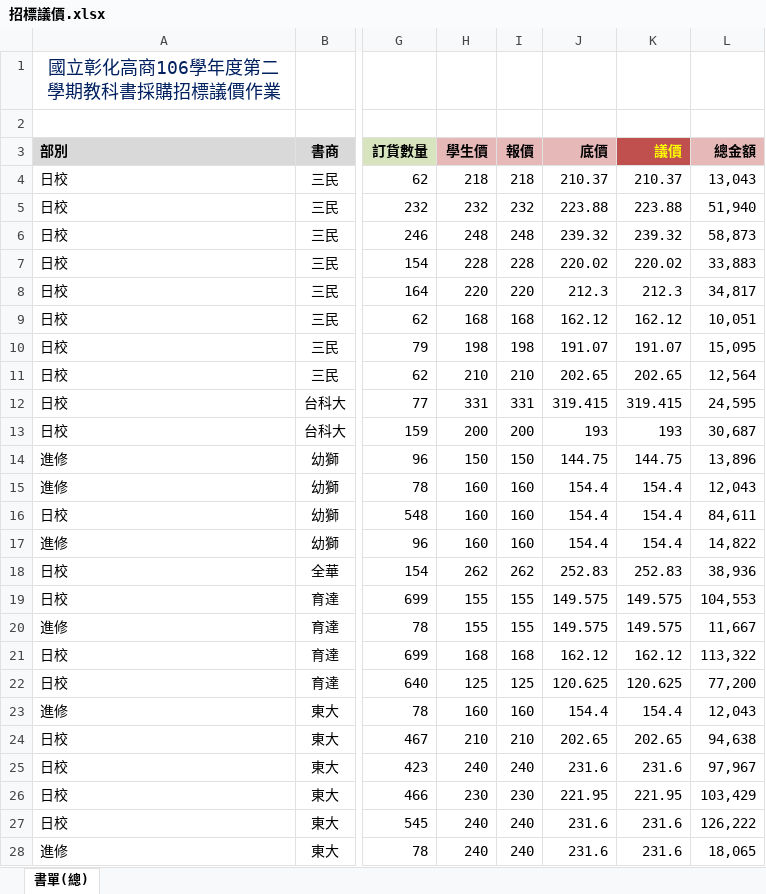
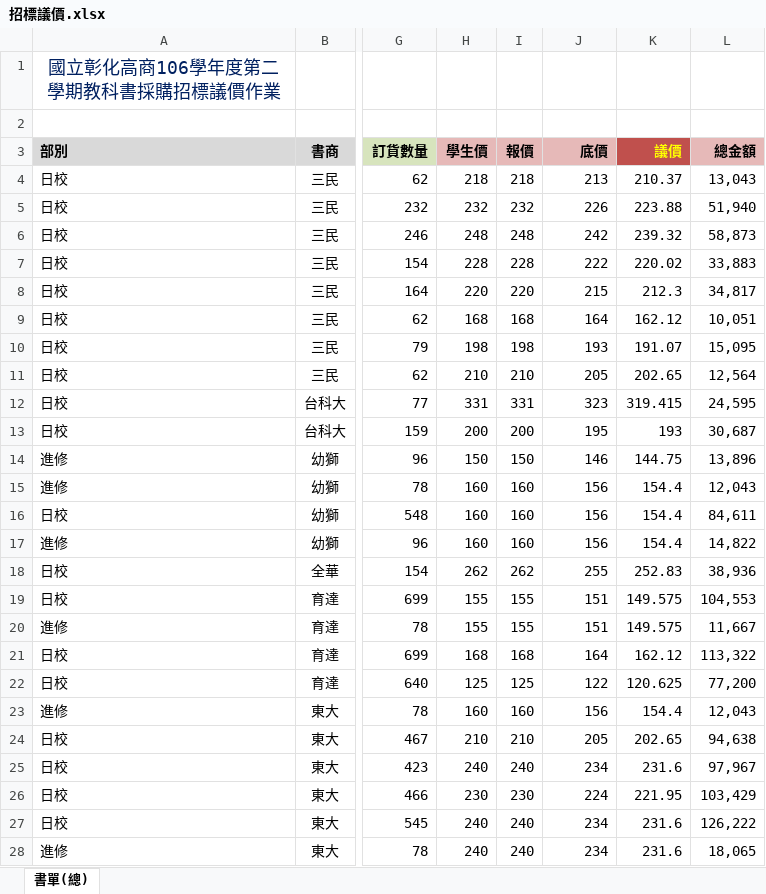
Before and after one commit to james-chsc/textbook, an Excel workbook: 106-2教科書/02.採購/招標議價.xlsx, sheet 書單(總), drawn as a sheet; only a part is shown, gaps mark what is left out; values as stored, in another font and other column widths than the file's, no borders; conditional formats not drawn; the diff covers the shown part only; the diff names each change by its address in the sheet, - before the commit and + after, or states it on an @@ line.

```diff
--- a/106-2教科書/02.採購/招標議價.xlsx (sheet 書單(總))
+++ b/106-2教科書/02.採購/招標議價.xlsx (sheet 書單(總))
-J4 (底價): 210.37
+J4 (底價): 213
-J5 (底價): 223.88
+J5 (底價): 226
-J6 (底價): 239.32
+J6 (底價): 242
-J7 (底價): 220.02
+J7 (底價): 222
-J8 (底價): 212.3
+J8 (底價): 215
-J9 (底價): 162.12
+J9 (底價): 164
-J10 (底價): 191.07
+J10 (底價): 193
-J11 (底價): 202.65
+J11 (底價): 205
-J12 (底價): 319.415
+J12 (底價): 323
-J13 (底價): 193
+J13 (底價): 195
-J14 (底價): 144.75
+J14 (底價): 146
-J15:J17 (底價): 154.4
+J15:J17 (底價): 156
-J18 (底價): 252.83
+J18 (底價): 255
-J19:J20 (底價): 149.575
+J19:J20 (底價): 151
-J21 (底價): 162.12
+J21 (底價): 164
-J22 (底價): 120.625
+J22 (底價): 122
-J23 (底價): 154.4
+J23 (底價): 156
-J24 (底價): 202.65
+J24 (底價): 205
-J25 (底價): 231.6
+J25 (底價): 234
-J26 (底價): 221.95
+J26 (底價): 224
-J27:J28 (底價): 231.6
+J27:J28 (底價): 234
```
Also changed, not shown: 45 edited cells elsewhere in this sheet, 1 other file.
